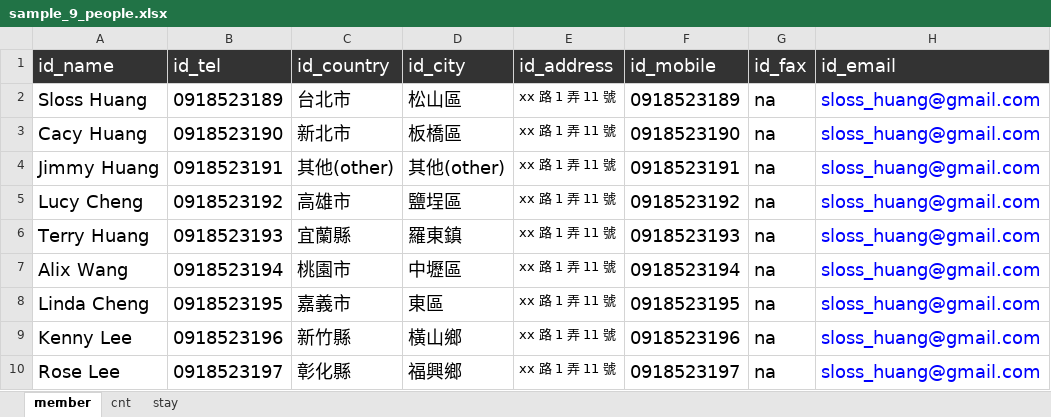
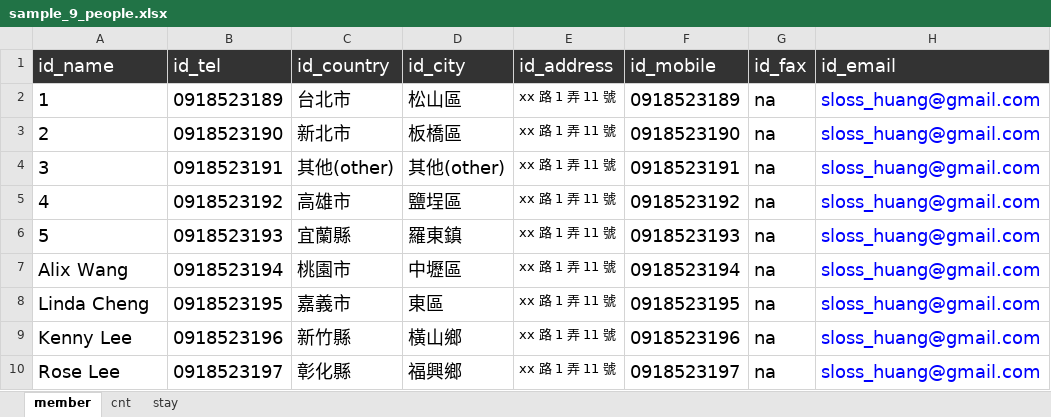
Before and after one commit to jing-tw/autoclimb, an Excel workbook: sample_9_people.xlsx, sheet member, drawn as a sheet; only a part is shown; values as stored, in another font and other column widths than the file's, no borders; the diff names each change by its address in the sheet, - before the commit and + after, or states it on an @@ line.

Commit message:
[add] Question dialog for asking fill member data at first for demo

```diff
--- a/sample_9_people.xlsx (sheet member)
+++ b/sample_9_people.xlsx (sheet member)
-A2 (id_name): Sloss Huang
+A2 (id_name): 1
-A3 (id_name): Cacy Huang
+A3 (id_name): 2
-A4 (id_name): Jimmy Huang
+A4 (id_name): 3
-A5 (id_name): Lucy Cheng
+A5 (id_name): 4
-A6 (id_name): Terry Huang
+A6 (id_name): 5
```
Also changed, not shown: 3 other files.
